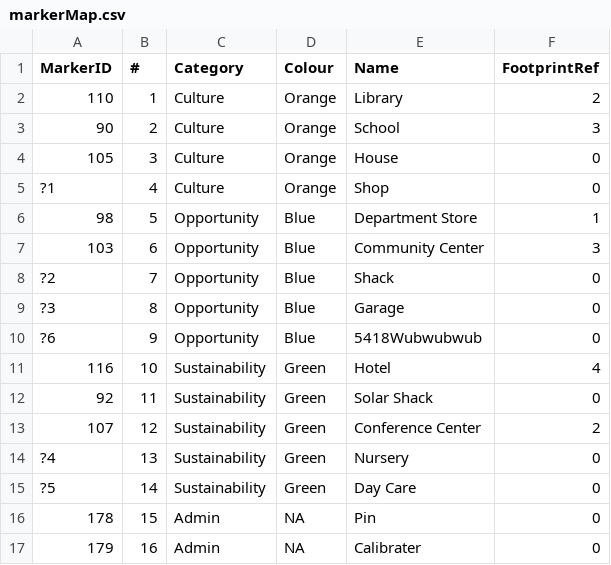
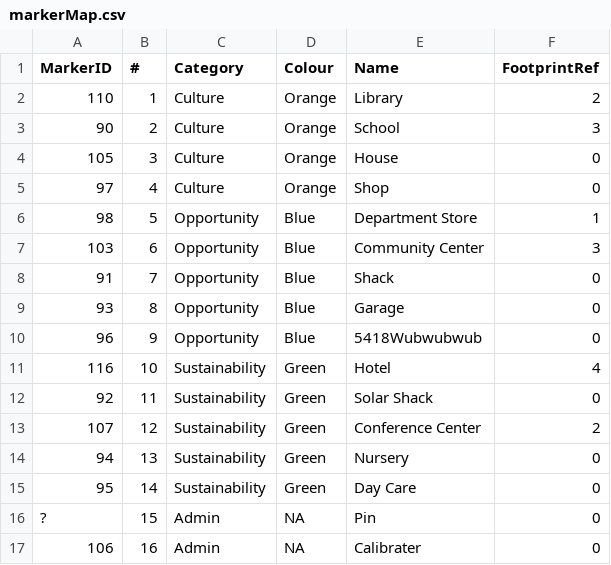
Before and after one commit to MohahaMarisa/NewSunRising, a CSV file: data/markerMap.csv, drawn as a sheet.

```diff
--- a/data/markerMap.csv
+++ b/data/markerMap.csv
@@ -4,8 +4,8 @@ MarkerID,#,Category,Colour,Name,FootprintRef
 105,3,Culture,Orange,House,0
-?1,4,Culture,Orange,Shop,0
+97,4,Culture,Orange,Shop,0
 98,5,Opportunity ,Blue,Department Store,1
 103,6,Opportunity ,Blue,Community Center,3
-?2,7,Opportunity ,Blue,Shack,0
-?3,8,Opportunity ,Blue,Garage,0
-?6,9,Opportunity ,Blue,5418Wubwubwub,0
+91,7,Opportunity ,Blue,Shack,0
+93,8,Opportunity ,Blue,Garage,0
+96,9,Opportunity ,Blue,5418Wubwubwub,0
 116,10,Sustainability,Green,Hotel,4
@@ -13,5 +13,5 @@ MarkerID,#,Category,Colour,Name,FootprintRef
 107,12,Sustainability,Green,Conference Center,2
-?4,13,Sustainability,Green,Nursery,0
-?5,14,Sustainability,Green,Day Care,0
-178,15,Admin,NA,Pin,0
-179,16,Admin,NA,Calibrater,0
+94,13,Sustainability,Green,Nursery,0
+95,14,Sustainability,Green,Day Care,0
+?,15,Admin,NA,Pin,0
+106,16,Admin,NA,Calibrater,0
```
Also changed, not shown: 5 other files.
